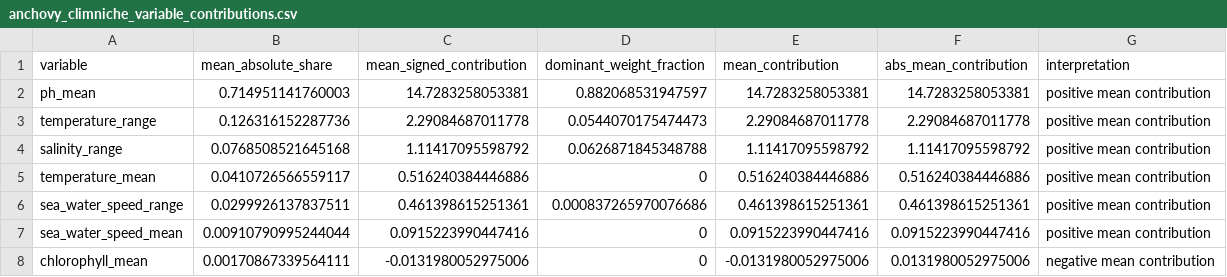
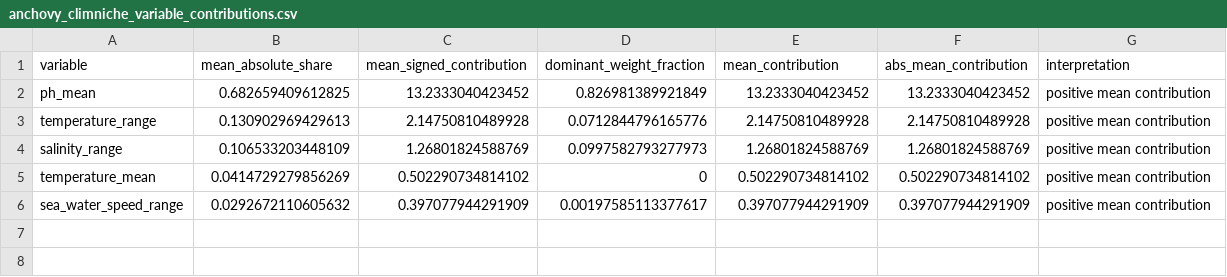
Before and after one commit to Bohao0813/climniche, a CSV file: inst/extdata/mediterranean_anchovy/anchovy_climniche_variable_contributions.csv, drawn as a sheet.

```diff
--- a/inst/extdata/mediterranean_anchovy/anchovy_climniche_variable_contributions.csv
+++ b/inst/extdata/mediterranean_anchovy/anchovy_climniche_variable_contributions.csv
@@ -1,8 +1,6 @@
 "variable","mean_absolute_share","mean_signed_contribution","dominant_weight_fraction","mean_contribution","abs_mean_contribution","interpretation"
-"ph_mean",0.714951141760003,14.7283258053381,0.882068531947597,14.7283258053381,14.7283258053381,"positive mean contribution"
-"temperature_range",0.126316152287736,2.29084687011778,0.0544070175474473,2.29084687011778,2.29084687011778,"positive mean contribution"
-"salinity_range",0.0768508521645168,1.11417095598792,0.0626871845348788,1.11417095598792,1.11417095598792,"positive mean contribution"
-"temperature_mean",0.0410726566559117,0.516240384446886,0,0.516240384446886,0.516240384446886,"positive mean contribution"
-"sea_water_speed_range",0.0299926137837511,0.461398615251361,0.000837265970076686,0.461398615251361,0.461398615251361,"positive mean contribution"
-"sea_water_speed_mean",0.00910790995244044,0.0915223990447416,0,0.0915223990447416,0.0915223990447416,"positive mean contribution"
-"chlorophyll_mean",0.00170867339564111,-0.0131980052975006,0,-0.0131980052975006,0.0131980052975006,"negative mean contribution"
+"ph_mean",0.682659409612825,13.2333040423452,0.826981389921849,13.2333040423452,13.2333040423452,"positive mean contribution"
+"temperature_range",0.130902969429613,2.14750810489928,0.0712844796165776,2.14750810489928,2.14750810489928,"positive mean contribution"
+"salinity_range",0.106533203448109,1.26801824588769,0.0997582793277973,1.26801824588769,1.26801824588769,"positive mean contribution"
+"temperature_mean",0.0414729279856269,0.502290734814102,0,0.502290734814102,0.502290734814102,"positive mean contribution"
+"sea_water_speed_range",0.0292672110605632,0.397077944291909,0.00197585113377617,0.397077944291909,0.397077944291909,"positive mean contribution"
```
Also changed, not shown: inst/extdata/mediterranean_anchovy/anchovy_biooracle_layer_manifest.csv, inst/extdata/mediterranean_anchovy/anchovy_climniche_descriptor_proportions.csv, 23 other files.
